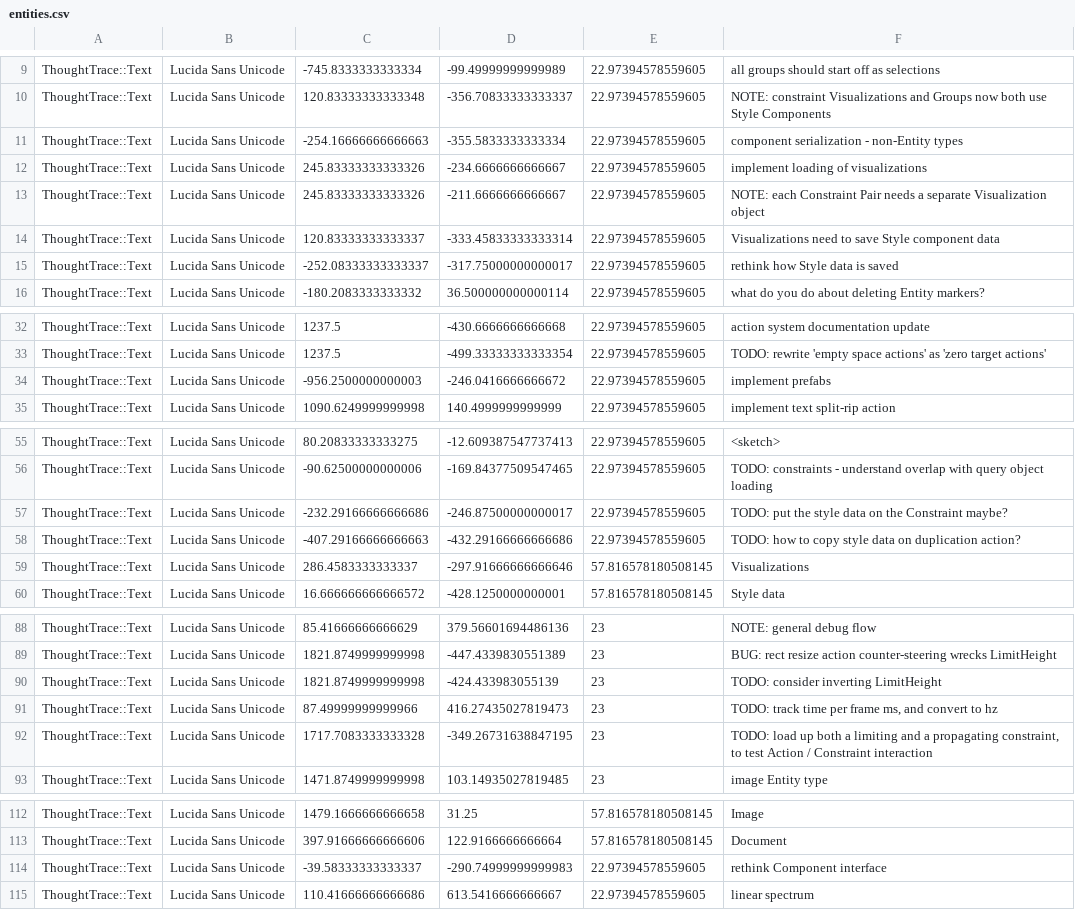
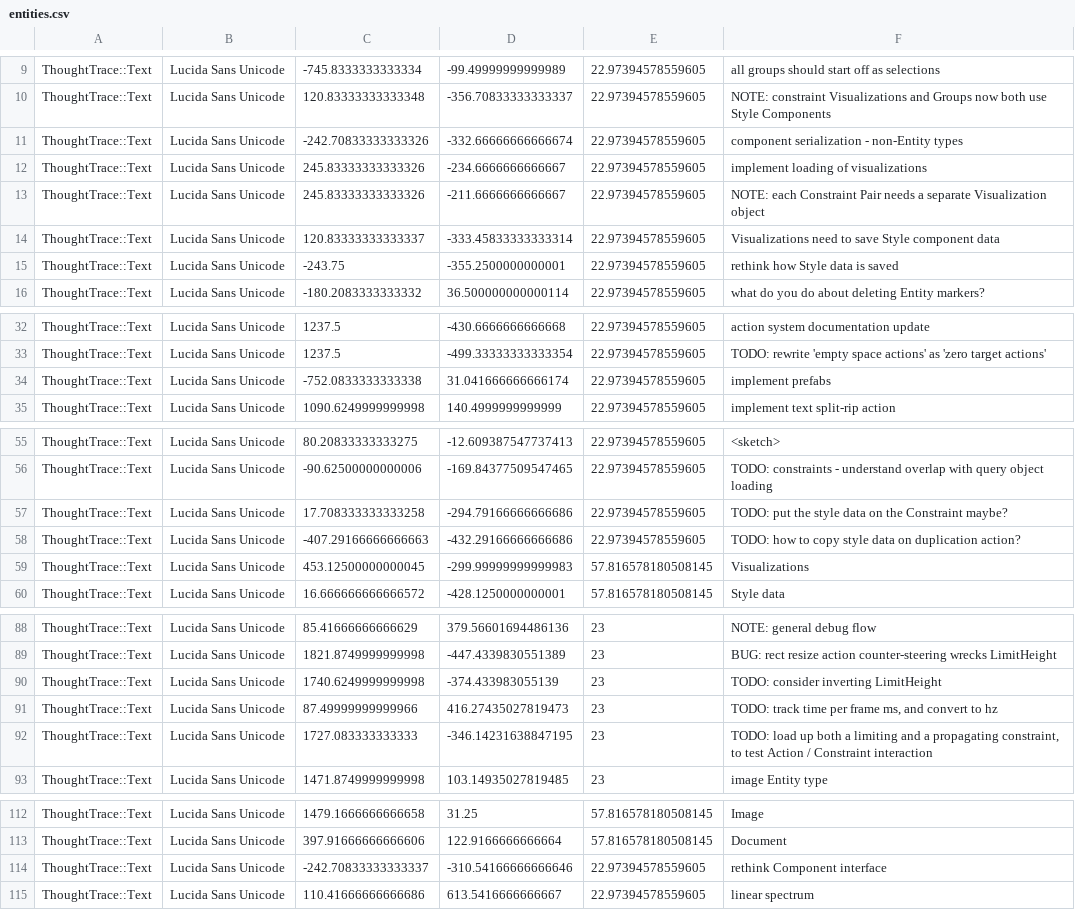
Before and after one commit to RavensKrag/ThoughtTrace, a CSV file: bin/data/todos/entities.csv, drawn as a sheet; only a part is shown, gaps mark what is left out.

```diff
--- a/bin/data/todos/entities.csv
+++ b/bin/data/todos/entities.csv
@@ -10,3 +10,3 @@ ThoughtTrace::Text,Lucida Sans Unicode,-745.8333333333334,-99.49999999999989,22.
 ThoughtTrace::Text,Lucida Sans Unicode,120.83333333333348,-356.70833333333337,22.97394578559605,NOTE: constraint Visualizations and Groups now both use Style Components
-ThoughtTrace::Text,Lucida Sans Unicode,-254.16666666666663,-355.5833333333334,22.97394578559605,component serialization - non-Entity types
+ThoughtTrace::Text,Lucida Sans Unicode,-242.70833333333326,-332.66666666666674,22.97394578559605,component serialization - non-Entity types
 ThoughtTrace::Text,Lucida Sans Unicode,245.83333333333326,-234.6666666666667,22.97394578559605,implement loading of visualizations
@@ -14,3 +14,3 @@ ThoughtTrace::Text,Lucida Sans Unicode,245.83333333333326,-211.6666666666667,22.
 ThoughtTrace::Text,Lucida Sans Unicode,120.83333333333337,-333.45833333333314,22.97394578559605,Visualizations need to save Style component data
-ThoughtTrace::Text,Lucida Sans Unicode,-252.08333333333337,-317.75000000000017,22.97394578559605,rethink how Style data is saved
+ThoughtTrace::Text,Lucida Sans Unicode,-243.75,-355.2500000000001,22.97394578559605,rethink how Style data is saved
 ThoughtTrace::Text,Lucida Sans Unicode,-180.2083333333332,36.500000000000114,22.97394578559605,what do you do about deleting Entity markers?
@@ -33,3 +33,3 @@ ThoughtTrace::Text,Lucida Sans Unicode,1237.5,-430.6666666666668,22.973945785596
 ThoughtTrace::Text,Lucida Sans Unicode,1237.5,-499.33333333333354,22.97394578559605,TODO: rewrite 'empty space actions' as 'zero target actions'
-ThoughtTrace::Text,Lucida Sans Unicode,-956.2500000000003,-246.0416666666672,22.97394578559605,implement prefabs
+ThoughtTrace::Text,Lucida Sans Unicode,-752.0833333333338,31.041666666666174,22.97394578559605,implement prefabs
 ThoughtTrace::Text,Lucida Sans Unicode,1090.6249999999998,140.4999999999999,22.97394578559605,implement text split-rip action
@@ -56,5 +56,5 @@ ThoughtTrace::Text,Lucida Sans Unicode,80.20833333333275,-12.609387547737413,22.
 ThoughtTrace::Text,Lucida Sans Unicode,-90.62500000000006,-169.84377509547465,22.97394578559605,TODO: constraints - understand overlap with query object loading
-ThoughtTrace::Text,Lucida Sans Unicode,-232.29166666666686,-246.87500000000017,22.97394578559605,TODO: put the style data on the Constraint maybe?
+ThoughtTrace::Text,Lucida Sans Unicode,17.708333333333258,-294.79166666666686,22.97394578559605,TODO: put the style data on the Constraint maybe?
 ThoughtTrace::Text,Lucida Sans Unicode,-407.29166666666663,-432.29166666666686,22.97394578559605,TODO: how to copy style data on duplication action?
-ThoughtTrace::Text,Lucida Sans Unicode,286.4583333333337,-297.91666666666646,57.816578180508145,Visualizations
+ThoughtTrace::Text,Lucida Sans Unicode,453.12500000000045,-299.99999999999983,57.816578180508145,Visualizations
 ThoughtTrace::Text,Lucida Sans Unicode,16.666666666666572,-428.1250000000001,57.816578180508145,Style data
@@ -89,5 +89,5 @@ ThoughtTrace::Text,Lucida Sans Unicode,85.41666666666629,379.56601694486136,23,N
 ThoughtTrace::Text,Lucida Sans Unicode,1821.8749999999998,-447.4339830551389,23,BUG: rect resize action counter-steering wrecks LimitHeight
-ThoughtTrace::Text,Lucida Sans Unicode,1821.8749999999998,-424.433983055139,23,TODO: consider inverting LimitHeight
+ThoughtTrace::Text,Lucida Sans Unicode,1740.6249999999998,-374.433983055139,23,TODO: consider inverting LimitHeight
 ThoughtTrace::Text,Lucida Sans Unicode,87.49999999999966,416.27435027819473,23,"TODO: track time per frame ms, and convert to hz"
-ThoughtTrace::Text,Lucida Sans Unicode,1717.7083333333328,-349.26731638847195,23,"TODO: load up both a limiting and a propagating constraint, to test Action / Constraint interaction"
+ThoughtTrace::Text,Lucida Sans Unicode,1727.083333333333,-346.14231638847195,23,"TODO: load up both a limiting and a propagating constraint, to test Action / Constraint interaction"
 ThoughtTrace::Text,Lucida Sans Unicode,1471.8749999999998,103.14935027819485,23,image Entity type
@@ -113,3 +113,3 @@ ThoughtTrace::Text,Lucida Sans Unicode,1479.1666666666658,31.25,57.8165781805081
 ThoughtTrace::Text,Lucida Sans Unicode,397.91666666666606,122.9166666666664,57.816578180508145,Document
-ThoughtTrace::Text,Lucida Sans Unicode,-39.58333333333337,-290.74999999999983,22.97394578559605,rethink Component interface
+ThoughtTrace::Text,Lucida Sans Unicode,-242.70833333333337,-310.54166666666646,22.97394578559605,rethink Component interface
 ThoughtTrace::Text,Lucida Sans Unicode,110.41666666666686,613.5416666666667,22.97394578559605,linear spectrum
```
Also changed, not shown: 1 other file.
